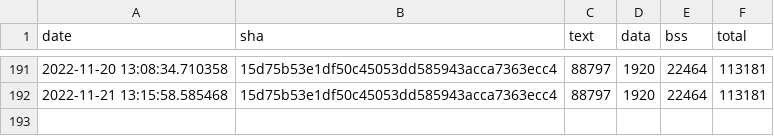
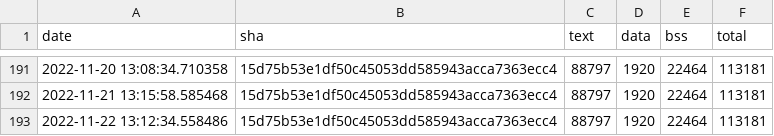
Before and after one commit to jwithers/tflite-micro, a CSV file: data/continuous_builds/size_profiling/linux_x86_64_release/keyword_benchmark.csv, drawn as a sheet; only a part is shown, gaps mark what is left out.

Commit message:
Automated binary size log update

```diff
--- a/data/continuous_builds/size_profiling/linux_x86_64_release/keyword_benchmark.csv
+++ b/data/continuous_builds/size_profiling/linux_x86_64_release/keyword_benchmark.csv
@@ -192 +192,2 @@ date,sha,text,data,bss,total
 2022-11-21 13:15:58.585468,15d75b53e1df50c45053dd585943acca7363ecc4,88797,1920,22464,113181
+2022-11-22 13:12:34.558486,15d75b53e1df50c45053dd585943acca7363ecc4,88797,1920,22464,113181
```
Also changed, not shown: data/continuous_builds/size_profiling/linux_x86_64_release/baseline_memory_footprint.csv, data/continuous_builds/size_profiling/linux_x86_64_release/interpreter_memory_footprint.csv, 3 other files.
